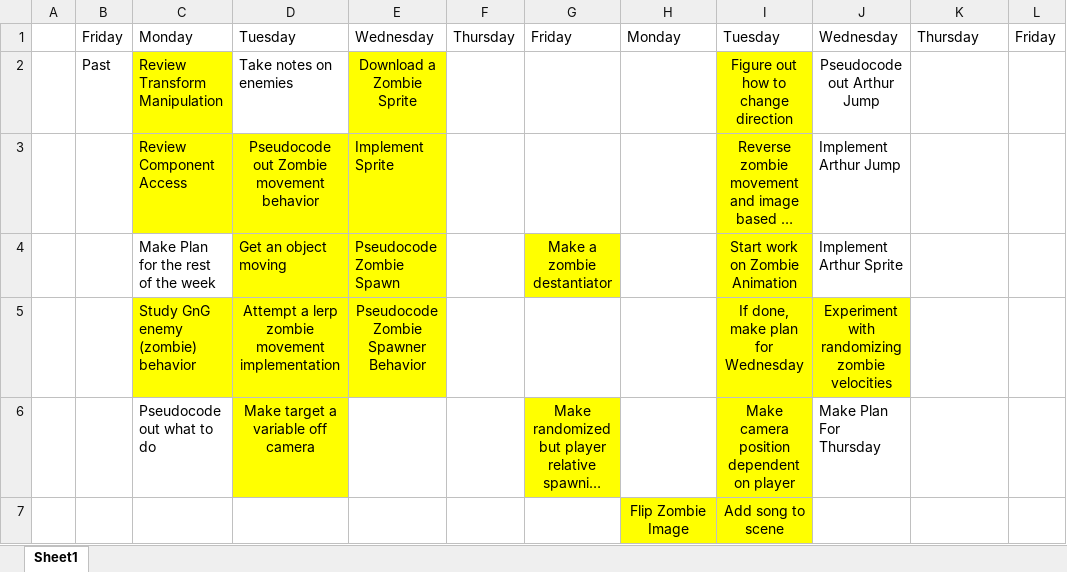
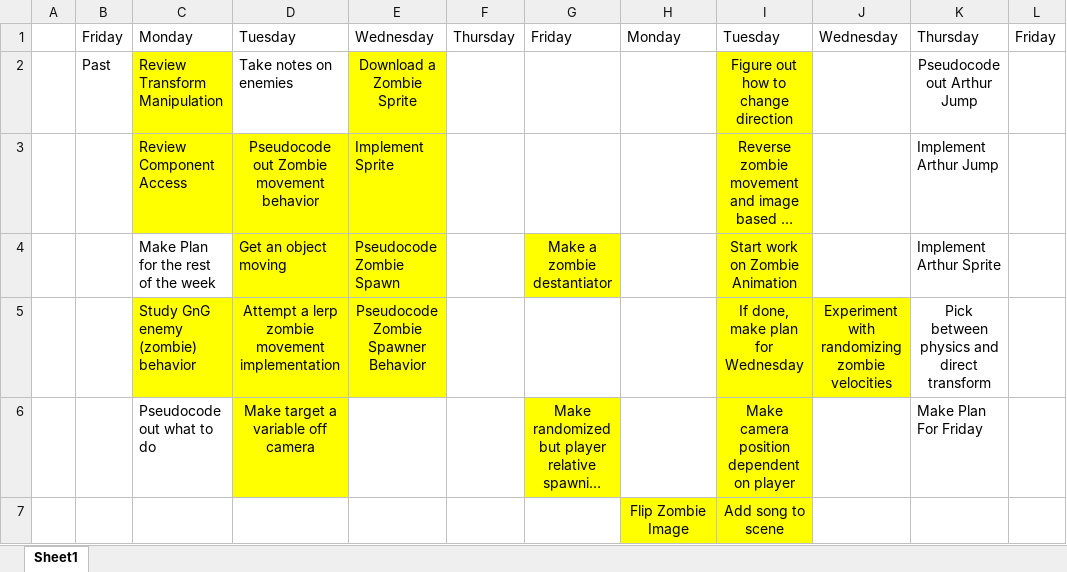
Before and after one commit to Nikolai-Raevsky/TestRepository, an Excel workbook: PersonalProj/GhostsGoblinsEnemiesPlan.xlsx, sheet Sheet1, drawn as a sheet; long unchanged cells end in …; values as stored, in another font and other column widths than the file's, no borders; the diff names each change by its address in the sheet, - before the commit and + after, or states it on an @@ line.

Commit message:
Start Arthur Player Controller

```diff
--- a/PersonalProj/GhostsGoblinsEnemiesPlan.xlsx (sheet Sheet1)
+++ b/PersonalProj/GhostsGoblinsEnemiesPlan.xlsx (sheet Sheet1)
-J2: Pseudocode out Arthur Jump
+J2: (empty)
-K2: (empty)
+K2: Pseudocode out Arthur Jump
-J3: Implement Arthur Jump
+J3: (empty)
-K3: (empty)
+K3: Implement Arthur Jump
-J4: Implement Arthur Sprite
+J4: (empty)
-K4: (empty)
+K4: Implement Arthur Sprite
-K5: (empty)
+K5: Pick between physics and direct transform
-J6: Make Plan For Thursday
+J6: (empty)
-K6: (empty)
+K6: Make Plan For Friday
```
Also changed, not shown: 4 other files.
